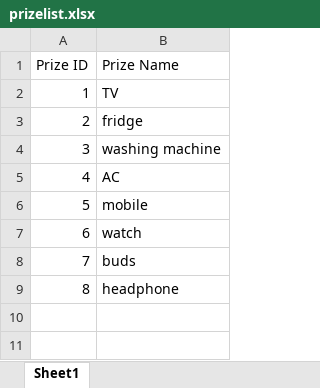
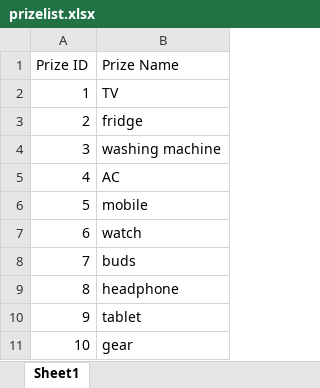
Before and after one commit to Tarkeshwar443/lucky-draw-backend, an Excel workbook: prizelist.xlsx, sheet Sheet1, drawn as a sheet; values as stored, in another font and other column widths than the file's, no borders; the diff names each change by its address in the sheet, - before the commit and + after, or states it on an @@ line.

Commit message:
merge all API into one file main.py and added API for prize dashboard

```diff
--- a/prizelist.xlsx (sheet Sheet1)
+++ b/prizelist.xlsx (sheet Sheet1)
+row 10: 9 | tablet
+row 11: 10 | gear
```
Also changed, not shown: 4 other files.
